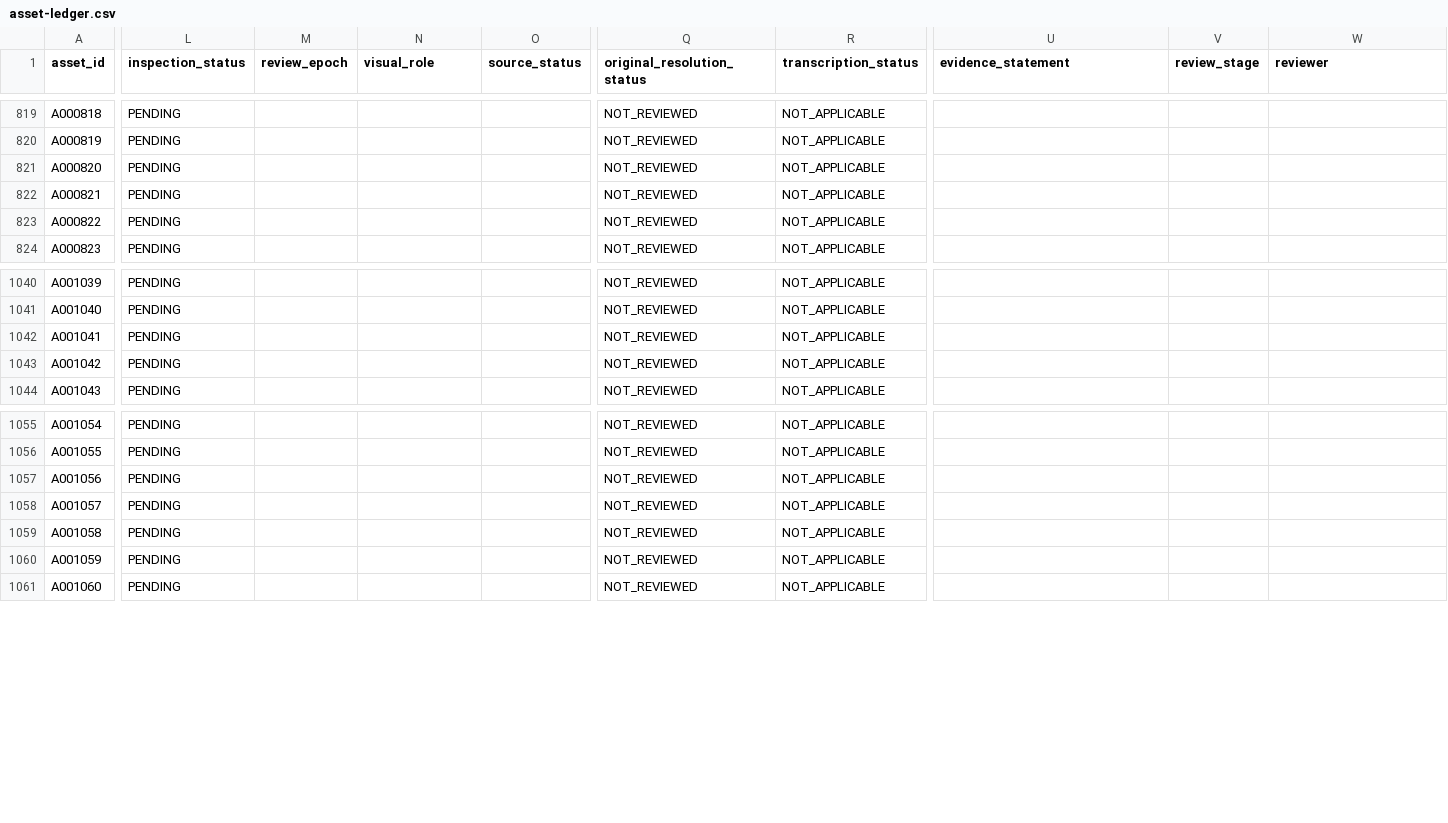
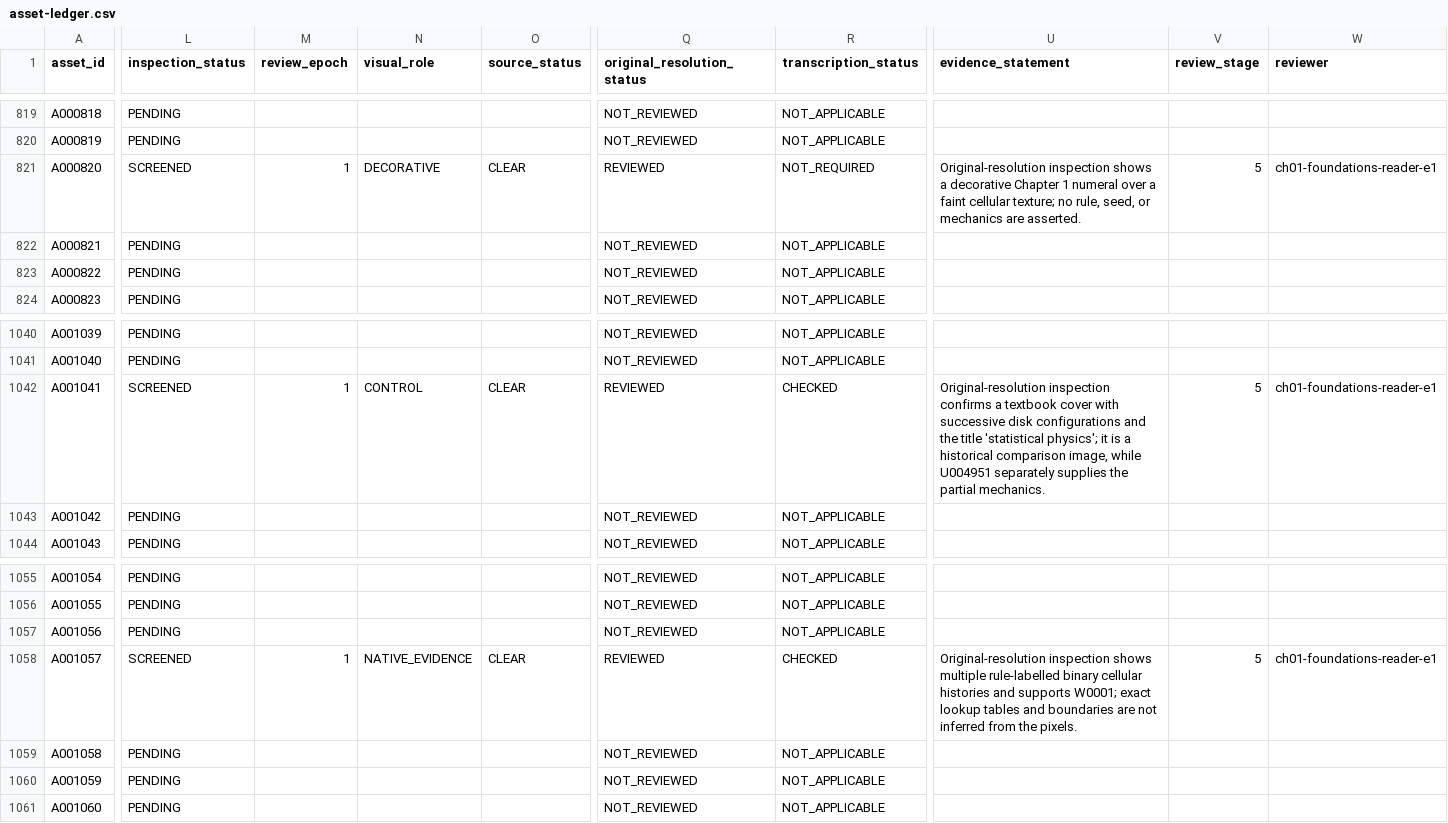
Before and after one commit to commotum/ankos, a CSV file: goal-4/asset-ledger.csv, drawn as a sheet; only a part is shown, gaps mark what is left out; the diff covers the shown part only; the diff names each change by its address in the sheet, - before the commit and + after, or states it on an @@ line.

```diff
--- a/goal-4/asset-ledger.csv
+++ b/goal-4/asset-ledger.csv
-L821 (inspection_status): PENDING
+L821 (inspection_status): SCREENED
-M821 (review_epoch): (empty)
+M821 (review_epoch): 1
-N821 (visual_role): (empty)
+N821 (visual_role): DECORATIVE
-O821 (source_status): (empty)
+O821 (source_status): CLEAR
-Q821 (original_resolution_status): NOT_REVIEWED
+Q821 (original_resolution_status): REVIEWED
-R821 (transcription_status): NOT_APPLICABLE
+R821 (transcription_status): NOT_REQUIRED
-U821 (evidence_statement): (empty)
+U821 (evidence_statement): Original-resolution inspection shows a decorative Chapter 1 numeral over a faint cellular texture; no rule, seed, or mechanics are asserted.
-V821 (review_stage): (empty)
+V821 (review_stage): 5
-W821 (reviewer): (empty)
+W821 (reviewer): ch01-foundations-reader-e1
-L1042 (inspection_status): PENDING
+L1042 (inspection_status): SCREENED
-M1042 (review_epoch): (empty)
+M1042 (review_epoch): 1
-N1042 (visual_role): (empty)
+N1042 (visual_role): CONTROL
-O1042 (source_status): (empty)
+O1042 (source_status): CLEAR
-Q1042 (original_resolution_status): NOT_REVIEWED
+Q1042 (original_resolution_status): REVIEWED
-R1042 (transcription_status): NOT_APPLICABLE
+R1042 (transcription_status): CHECKED
-U1042 (evidence_statement): (empty)
+U1042 (evidence_statement): Original-resolution inspection confirms a textbook cover with successive disk configurations and the title 'statistical physics'; it is a historical comparison image, while U004951 separately supplies the partial mechanics.
-V1042 (review_stage): (empty)
+V1042 (review_stage): 5
-W1042 (reviewer): (empty)
+W1042 (reviewer): ch01-foundations-reader-e1
-L1058 (inspection_status): PENDING
+L1058 (inspection_status): SCREENED
-M1058 (review_epoch): (empty)
+M1058 (review_epoch): 1
-N1058 (visual_role): (empty)
+N1058 (visual_role): NATIVE_EVIDENCE
-O1058 (source_status): (empty)
+O1058 (source_status): CLEAR
-Q1058 (original_resolution_status): NOT_REVIEWED
+Q1058 (original_resolution_status): REVIEWED
-R1058 (transcription_status): NOT_APPLICABLE
+R1058 (transcription_status): CHECKED
-U1058 (evidence_statement): (empty)
+U1058 (evidence_statement): Original-resolution inspection shows multiple rule-labelled binary cellular histories and supports W0001; exact lookup tables and boundaries are not inferred from the pixels.
-V1058 (review_stage): (empty)
+V1058 (review_stage): 5
-W1058 (reviewer): (empty)
+W1058 (reviewer): ch01-foundations-reader-e1
```
Also changed, not shown: 3 edited cells elsewhere in this file, goal-4/cross-reference-ledger.csv, 4 other files.
